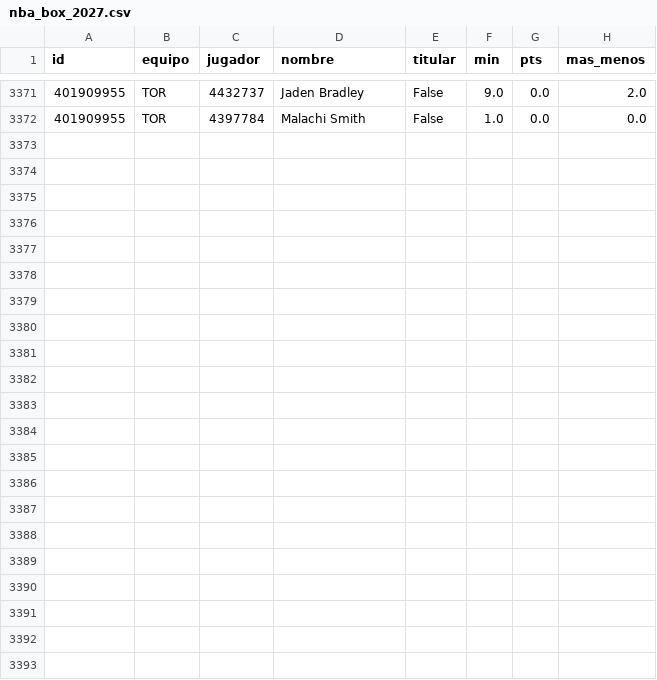
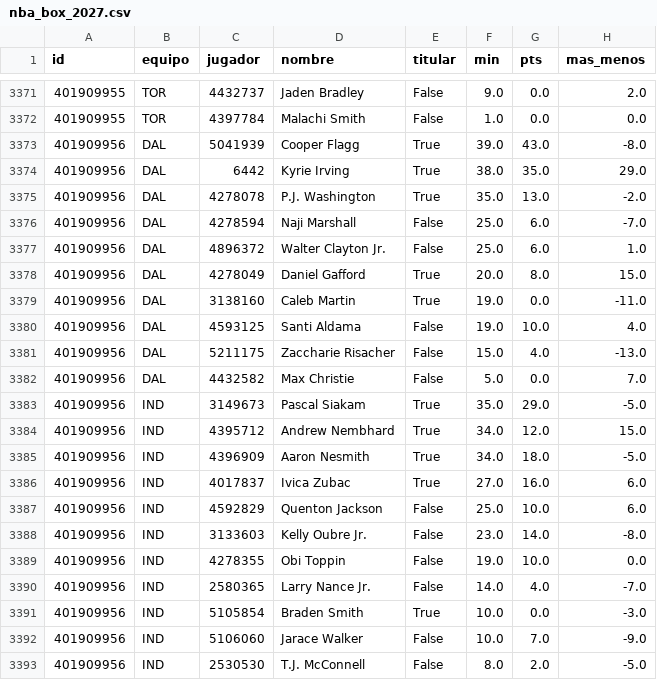
Before and after one commit to robertoaguilar1912-del/laliga-analisis, a CSV file: data/raw/nba_box_2027.csv, drawn as a sheet; only a part is shown, gaps mark what is left out; the diff names each change by its address in the sheet, - before the commit and + after, or states it on an @@ line.

```diff
--- a/data/raw/nba_box_2027.csv
+++ b/data/raw/nba_box_2027.csv
+row 3373: 401909956 | DAL | 5041939 | Cooper Flagg | True | 39.0 | 43.0 | -8.0
+row 3374: 401909956 | DAL | 6442 | Kyrie Irving | True | 38.0 | 35.0 | 29.0
+row 3375: 401909956 | DAL | 4278078 | P.J. Washington | True | 35.0 | 13.0 | -2.0
+row 3376: 401909956 | DAL | 4278594 | Naji Marshall | False | 25.0 | 6.0 | -7.0
+row 3377: 401909956 | DAL | 4896372 | Walter Clayton Jr. | False | 25.0 | 6.0 | 1.0
+row 3378: 401909956 | DAL | 4278049 | Daniel Gafford | True | 20.0 | 8.0 | 15.0
+row 3379: 401909956 | DAL | 3138160 | Caleb Martin | True | 19.0 | 0.0 | -11.0
+row 3380: 401909956 | DAL | 4593125 | Santi Aldama | False | 19.0 | 10.0 | 4.0
+row 3381: 401909956 | DAL | 5211175 | Zaccharie Risacher | False | 15.0 | 4.0 | -13.0
+row 3382: 401909956 | DAL | 4432582 | Max Christie | False | 5.0 | 0.0 | 7.0
+row 3383: 401909956 | IND | 3149673 | Pascal Siakam | True | 35.0 | 29.0 | -5.0
+row 3384: 401909956 | IND | 4395712 | Andrew Nembhard | True | 34.0 | 12.0 | 15.0
+row 3385: 401909956 | IND | 4396909 | Aaron Nesmith | True | 34.0 | 18.0 | -5.0
+row 3386: 401909956 | IND | 4017837 | Ivica Zubac | True | 27.0 | 16.0 | 6.0
+row 3387: 401909956 | IND | 4592829 | Quenton Jackson | False | 25.0 | 10.0 | 6.0
+row 3388: 401909956 | IND | 3133603 | Kelly Oubre Jr. | False | 23.0 | 14.0 | -8.0
+row 3389: 401909956 | IND | 4278355 | Obi Toppin | False | 19.0 | 10.0 | 0.0
+row 3390: 401909956 | IND | 2580365 | Larry Nance Jr. | False | 14.0 | 4.0 | -7.0
+row 3391: 401909956 | IND | 5105854 | Braden Smith | True | 10.0 | 0.0 | -3.0
+row 3392: 401909956 | IND | 5106060 | Jarace Walker | False | 10.0 | 7.0 | -9.0
+row 3393: 401909956 | IND | 2530530 | T.J. McConnell | False | 8.0 | 2.0 | -5.0
```
Also changed, not shown: data/raw/nba_juegos.csv, 7 other files.
